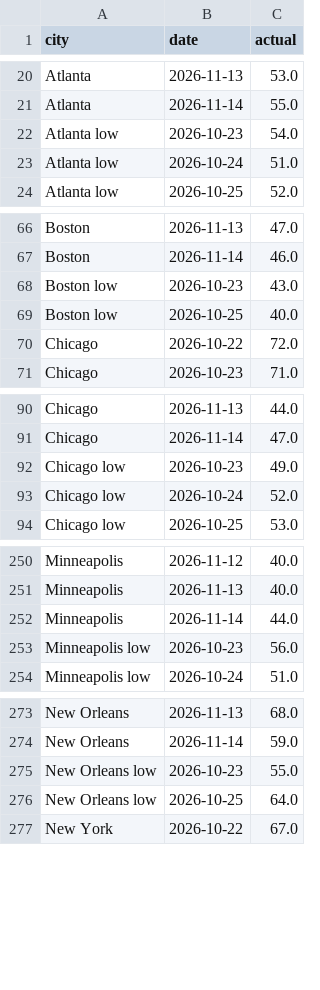
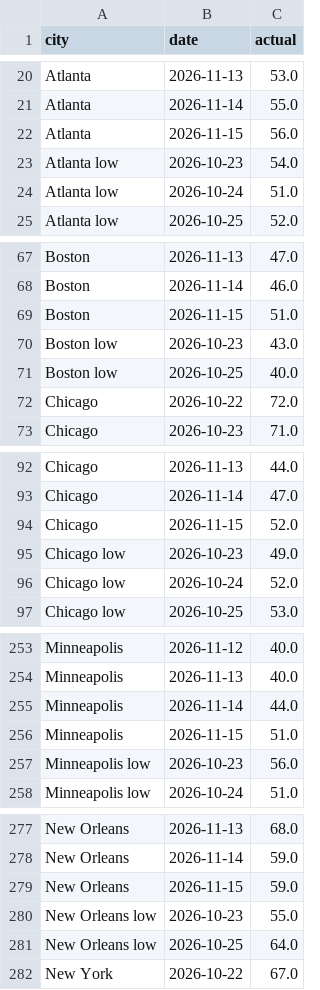
Before and after one commit to kieroncg44/weather-bot, a CSV file: actuals.csv, drawn as a sheet; only a part is shown, gaps mark what is left out; the diff covers the shown part only; the diff names each change by its address in the sheet, - before the commit and + after, or states it on an @@ line.

```diff
--- a/actuals.csv
+++ b/actuals.csv
+row 22: Atlanta | 2026-11-15 | 56.0
+row 69: Boston | 2026-11-15 | 51.0
+row 94: Chicago | 2026-11-15 | 52.0
+row 256: Minneapolis | 2026-11-15 | 51.0
+row 279: New Orleans | 2026-11-15 | 59.0
```
Also changed, not shown: 5 added rows elsewhere in this file, forecasts.csv, paper_trades.csv, 5 other files.
